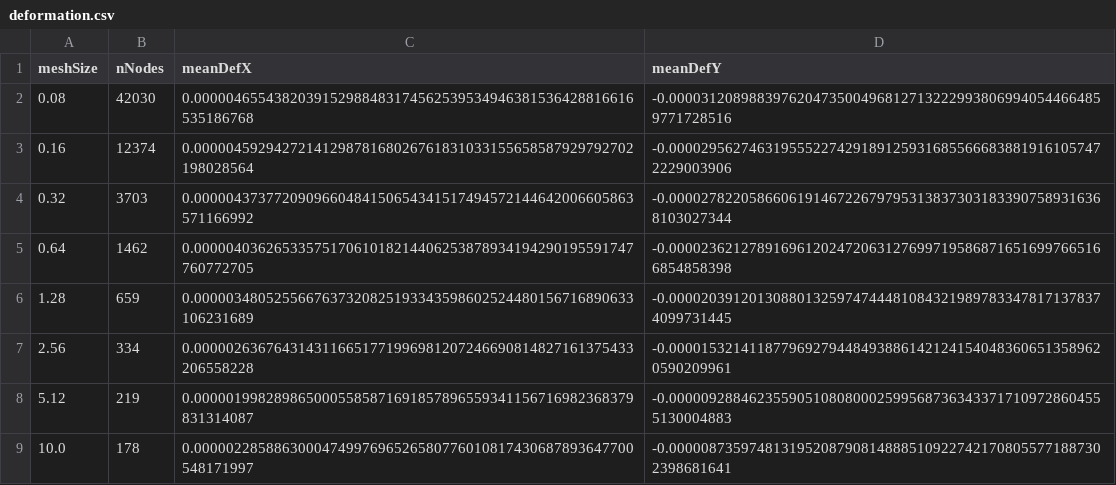
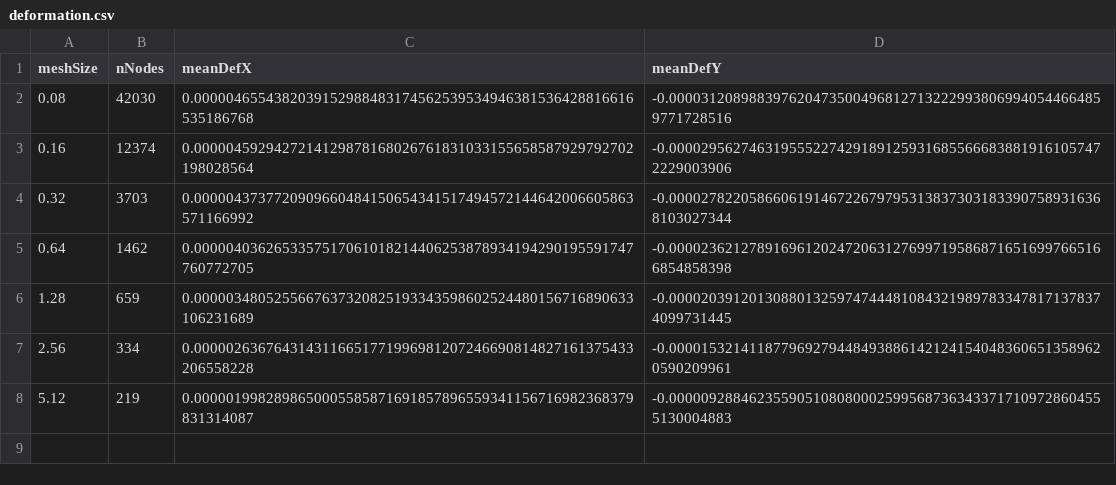
Before and after one commit to Mathis003/LEPL1110, a CSV file: Project/Rapport/data/csv/deformation.csv, drawn as a sheet; the diff names each change by its address in the sheet, - before the commit and + after, or states it on an @@ line.

```diff
--- a/Project/Rapport/data/csv/deformation.csv
+++ b/Project/Rapport/data/csv/deformation.csv
-row 9: 10.0 | 178 | 0.0000022858863000474997696526580776010817430687893647700548171997 | -0.0000087359748131952087908148885109227421708055771887302398681641
```
Also changed, not shown: 1 other file.
